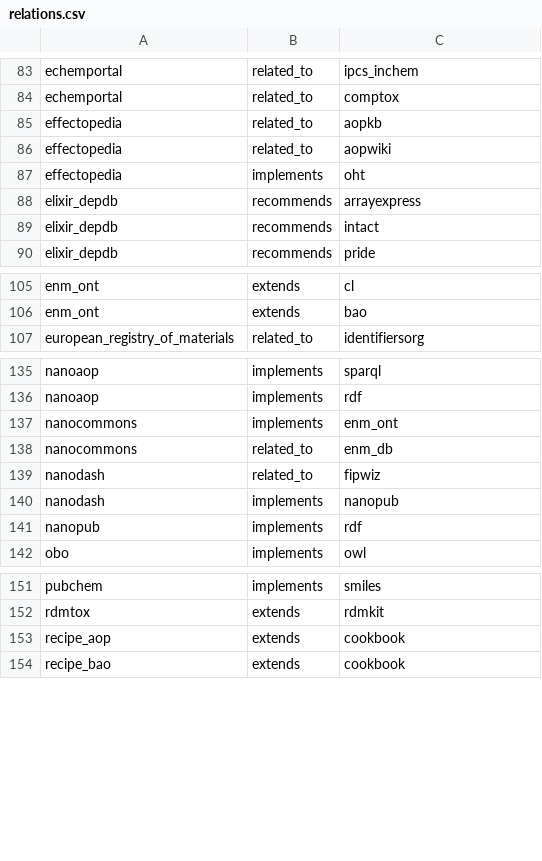
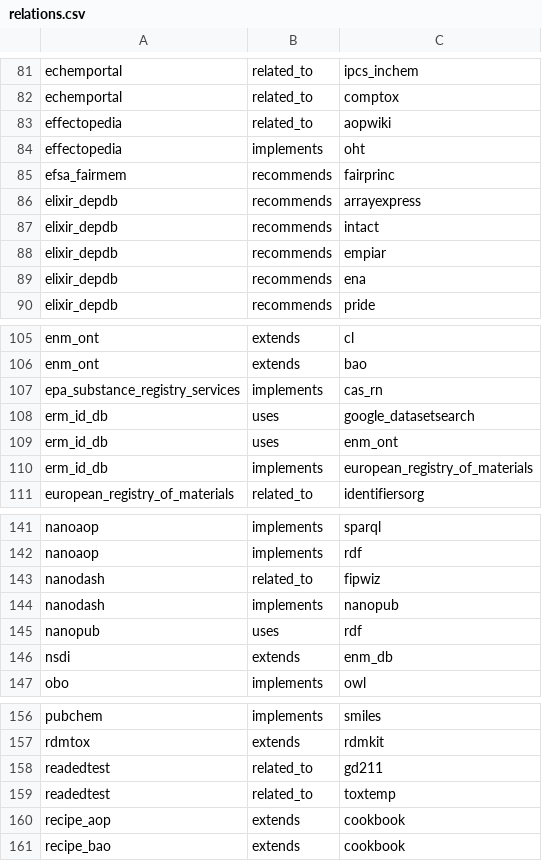
Before and after one commit to johannehouweling/FAIR-implementation-ecosystem-toxicology-timeline, a CSV file: relations.csv, drawn as a sheet; only a part is shown, gaps mark what is left out; the diff covers the shown part only.

```diff
--- a/relations.csv
+++ b/relations.csv
@@ -84,7 +82,9 @@ echemportal,related_to,ipcs_inchem
 echemportal,related_to,comptox
-effectopedia,related_to,aopkb
 effectopedia,related_to,aopwiki
 effectopedia,implements,oht
+efsa_fairmem,recommends,fairprinc
 elixir_depdb,recommends,arrayexpress
 elixir_depdb,recommends,intact
+elixir_depdb,recommends,empiar
+elixir_depdb,recommends,ena
 elixir_depdb,recommends,pride
@@ -106,2 +106,6 @@ enm_ont,extends,cl
 enm_ont,extends,bao
+epa_substance_registry_services,implements,cas_rn
+erm_id_db,uses,google_datasetsearch
+erm_id_db,uses,enm_ont
+erm_id_db,implements,european_registry_of_materials
 european_registry_of_materials,related_to,identifiersorg
@@ -136,7 +142,6 @@ nanoaop,implements,sparql
 nanoaop,implements,rdf
-nanocommons,implements,enm_ont
-nanocommons,related_to,enm_db
 nanodash,related_to,fipwiz
 nanodash,implements,nanopub
-nanopub,implements,rdf
+nanopub,uses,rdf
+nsdi,extends,enm_db
 obo,implements,owl
@@ -152,2 +157,4 @@ pubchem,implements,smiles
 rdmtox,extends,rdmkit
+readedtest,related_to,gd211
+readedtest,related_to,toxtemp
 recipe_aop,extends,cookbook
```
Also changed, not shown: 16 added rows, 10 removed rows and 3 edited cells elsewhere in this file, 6 other files.
